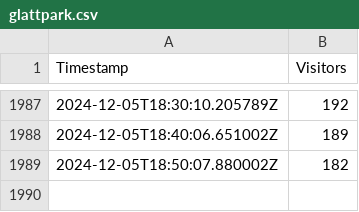
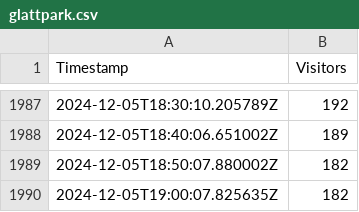
Before and after one commit to WildDogOne/Fitnesspark, a CSV file: glattpark.csv, drawn as a sheet; only a part is shown, gaps mark what is left out; the diff names each change by its address in the sheet, - before the commit and + after, or states it on an @@ line.

Commit message:
New Timestamp Added

```diff
--- a/glattpark.csv
+++ b/glattpark.csv
+row 1990: 2024-12-05T19:00:07.825635Z | 182
```
